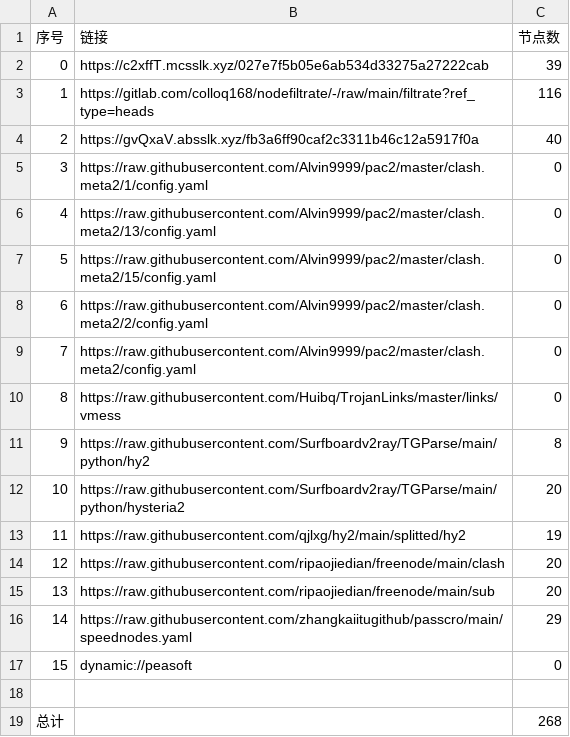
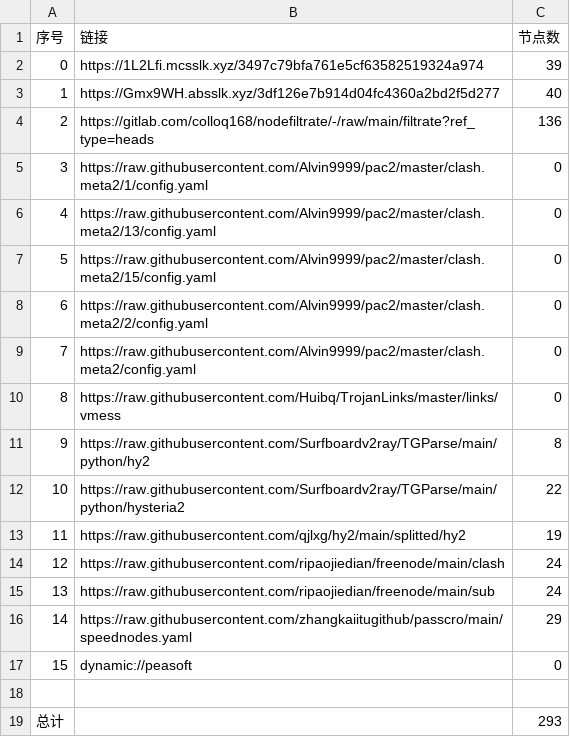
Before and after one commit to jamph826/NoMoreWalls, a CSV file: list_result.csv, drawn as a sheet.

```diff
--- a/list_result.csv
+++ b/list_result.csv
@@ -1,5 +1,5 @@
 序号,链接,节点数
-0,https://c2xffT.mcsslk.xyz/027e7f5b05e6ab534d33275a27222cab,39
-1,https://gitlab.com/colloq168/nodefiltrate/-/raw/main/filtrate?ref_type=heads,116
-2,https://gvQxaV.absslk.xyz/fb3a6ff90caf2c3311b46c12a5917f0a,40
+0,https://1L2Lfi.mcsslk.xyz/3497c79bfa761e5cf63582519324a974,39
+1,https://Gmx9WH.absslk.xyz/3df126e7b914d04fc4360a2bd2f5d277,40
+2,https://gitlab.com/colloq168/nodefiltrate/-/raw/main/filtrate?ref_type=heads,136
 3,https://raw.githubusercontent.com/Alvin9999/pac2/master/clash.meta2/1/config.yaml,0
@@ -11,6 +11,6 @@
 9,https://raw.githubusercontent.com/Surfboardv2ray/TGParse/main/python/hy2,8
-10,https://raw.githubusercontent.com/Surfboardv2ray/TGParse/main/python/hysteria2,20
+10,https://raw.githubusercontent.com/Surfboardv2ray/TGParse/main/python/hysteria2,22
 11,https://raw.githubusercontent.com/qjlxg/hy2/main/splitted/hy2,19
-12,https://raw.githubusercontent.com/ripaojiedian/freenode/main/clash,20
-13,https://raw.githubusercontent.com/ripaojiedian/freenode/main/sub,20
+12,https://raw.githubusercontent.com/ripaojiedian/freenode/main/clash,24
+13,https://raw.githubusercontent.com/ripaojiedian/freenode/main/sub,24
 14,https://raw.githubusercontent.com/zhangkaiitugithub/passcro/main/speednodes.yaml,29
@@ -18,2 +18,2 @@
 
-总计,,268
+总计,,293
```
Also changed, not shown: 32 other files.
